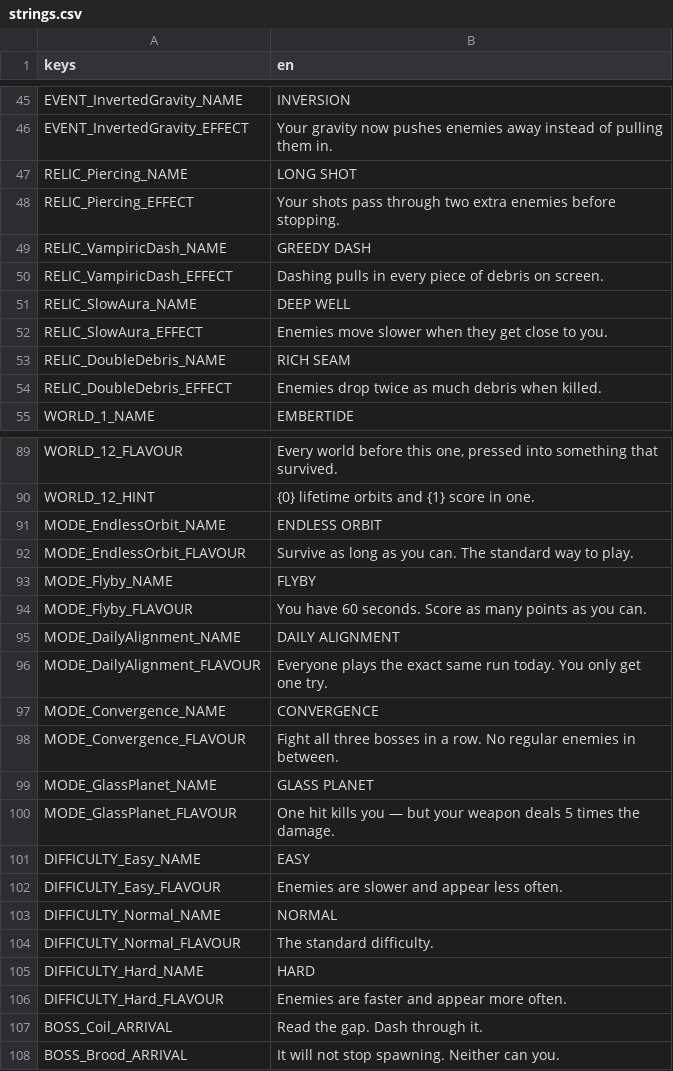
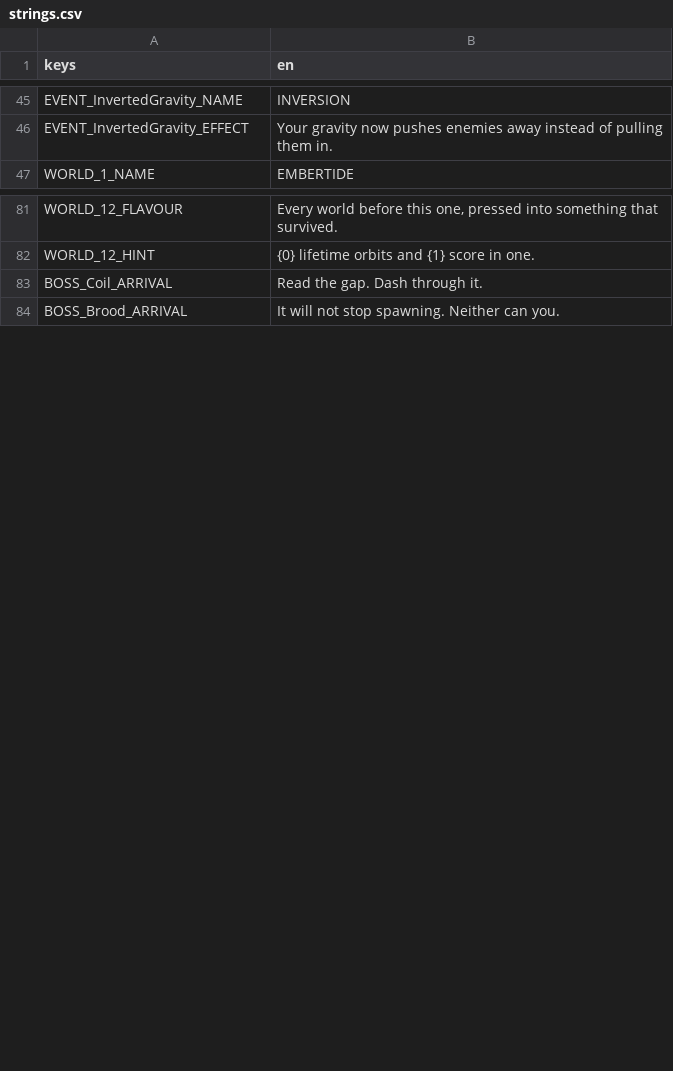
Before and after one commit to Gr33nOps/Grinfinity, a CSV file: translations/strings.csv, drawn as a sheet; only a part is shown, gaps mark what is left out; the diff covers the shown part only.

Commit message:
Sweep out what the cuts left behind, and fix two things playing found
An audit of every screen against what actually exists now.

Dead content removed: 26 translation keys for the five modes, three
difficulties and the relic roll, plus the Relics name-and-colour table,
which nothing had called since the roll went — RunUpgrades already
describes a passive on the card that sells it. The RelicId enum stays;
it is still the identity of four live effects.

Worlds were the worst of the half-removed things. They still unlock,
the recap still celebrates it, and since the pre-run carousel went
there has been nowhere to see or wear one — every unlock was a reward
the player could not collect. There is now a one-tap picker on the
Stats screen, cycling only what is unlocked.

Two problems a three-minute run turned up:

The boss announcement printed straight over the boss. Moving it up put
it in the Coil's entry path instead, which was worse; below centre is
the band that is actually clear, between where the boss settles and the
boss bar.

The world can still fly into the top corners the HUD moved to. Outlines
kept the text readable over the planet but nothing kept the planet
readable under the text, so whichever corner is occupied now fades out
of the way. Per corner, not the whole HUD, so the other readout stays
at full strength.

```diff
--- a/translations/strings.csv
+++ b/translations/strings.csv
@@ -46,10 +46,2 @@ EVENT_InvertedGravity_NAME,INVERSION
 EVENT_InvertedGravity_EFFECT,"Your gravity now pushes enemies away instead of pulling them in."
-RELIC_Piercing_NAME,LONG SHOT
-RELIC_Piercing_EFFECT,"Your shots pass through two extra enemies before stopping."
-RELIC_VampiricDash_NAME,GREEDY DASH
-RELIC_VampiricDash_EFFECT,"Dashing pulls in every piece of debris on screen."
-RELIC_SlowAura_NAME,DEEP WELL
-RELIC_SlowAura_EFFECT,"Enemies move slower when they get close to you."
-RELIC_DoubleDebris_NAME,RICH SEAM
-RELIC_DoubleDebris_EFFECT,"Enemies drop twice as much debris when killed."
 WORLD_1_NAME,EMBERTIDE
@@ -90,18 +82,2 @@ WORLD_12_FLAVOUR,"Every world before this one, pressed into something that survi
 WORLD_12_HINT,"{0} lifetime orbits and {1} score in one."
-MODE_EndlessOrbit_NAME,ENDLESS ORBIT
-MODE_EndlessOrbit_FLAVOUR,"Survive as long as you can. The standard way to play."
-MODE_Flyby_NAME,FLYBY
-MODE_Flyby_FLAVOUR,"You have 60 seconds. Score as many points as you can."
-MODE_DailyAlignment_NAME,DAILY ALIGNMENT
-MODE_DailyAlignment_FLAVOUR,"Everyone plays the exact same run today. You only get one try."
-MODE_Convergence_NAME,CONVERGENCE
-MODE_Convergence_FLAVOUR,"Fight all three bosses in a row. No regular enemies in between."
-MODE_GlassPlanet_NAME,GLASS PLANET
-MODE_GlassPlanet_FLAVOUR,"One hit kills you — but your weapon deals 5 times the damage."
-DIFFICULTY_Easy_NAME,EASY
-DIFFICULTY_Easy_FLAVOUR,"Enemies are slower and appear less often."
-DIFFICULTY_Normal_NAME,NORMAL
-DIFFICULTY_Normal_FLAVOUR,The standard difficulty.
-DIFFICULTY_Hard_NAME,HARD
-DIFFICULTY_Hard_FLAVOUR,"Enemies are faster and appear more often."
 BOSS_Coil_ARRIVAL,Read the gap. Dash through it.
```
Also changed, not shown: 1 added row and 2 removed rows elsewhere in this file, 6 other files.
